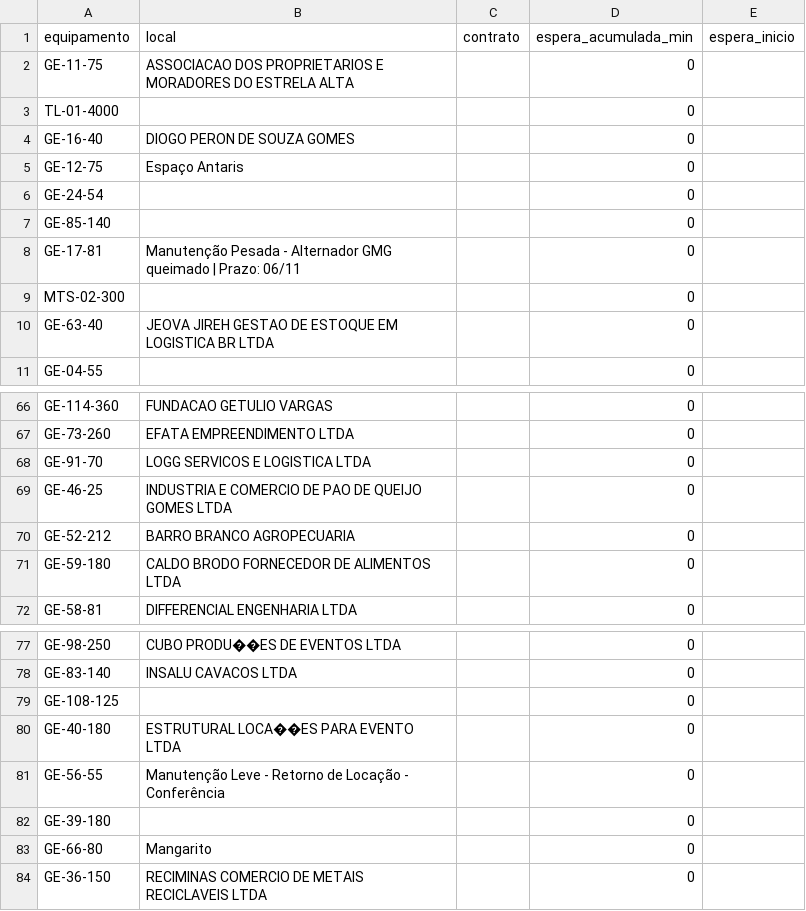
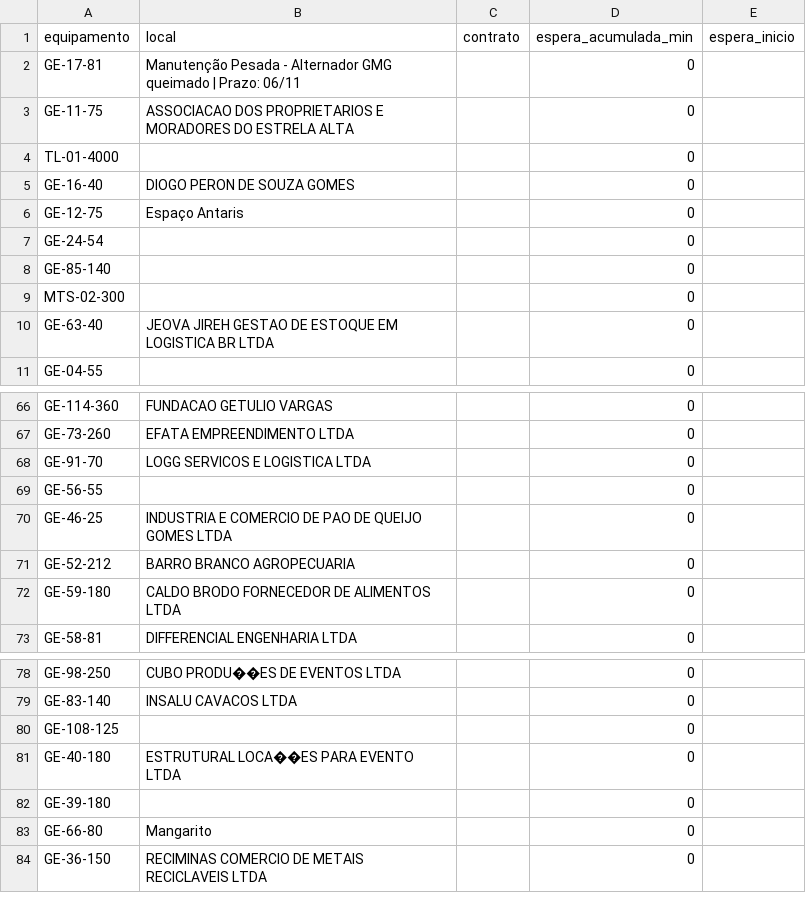
Before and after one commit to milwardarthur-prog/testemanut, a CSV file: dados.csv, drawn as a sheet; only a part is shown, gaps mark what is left out.

Commit message:
Atualização automática via SiteManut

```diff
--- a/dados.csv
+++ b/dados.csv
@@ -1,2 +1,3 @@
 equipamento,local,contrato,espera_acumulada_min,espera_inicio
+GE-17-81,Manutenção Pesada - Alternador GMG queimado | Prazo: 06/11,,0,
 GE-11-75,ASSOCIACAO DOS PROPRIETARIOS E MORADORES DO ESTRELA ALTA,,0,
@@ -7,3 +8,2 @@ GE-24-54,,,0,
 GE-85-140,,,0,
-GE-17-81,Manutenção Pesada - Alternador GMG queimado | Prazo: 06/11,,0,
 MTS-02-300,,,0,
@@ -68,2 +68,3 @@ GE-73-260,EFATA EMPREENDIMENTO LTDA,,0,
 GE-91-70,LOGG SERVICOS E LOGISTICA LTDA,,0,
+GE-56-55,,,0,
 GE-46-25,INDUSTRIA E COMERCIO DE PAO DE QUEIJO GOMES LTDA,,0,
@@ -80,3 +81,2 @@ GE-108-125,,,0,
 GE-40-180,ESTRUTURAL LOCA��ES PARA EVENTO LTDA,,0,
-GE-56-55,Manutenção Leve - Retorno de Locação - Conferência,,0,
 GE-39-180,,,0,
```
